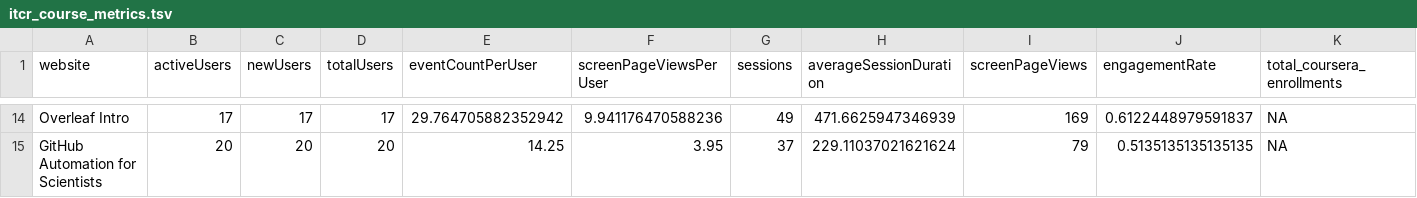
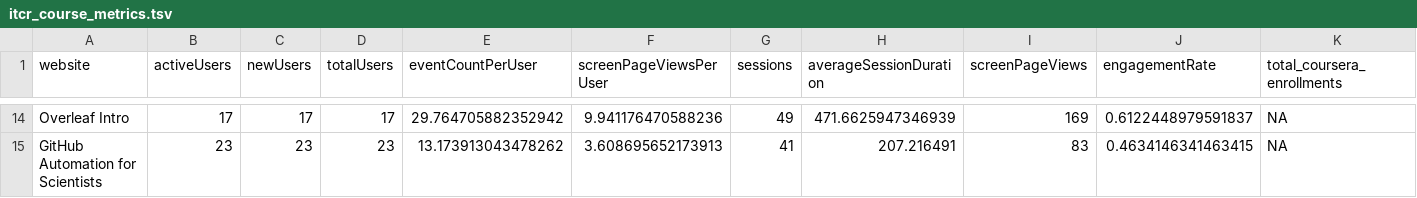
Before and after one commit to fhdsl/itn-metric, a TSV file: data/itcr_course_metrics.tsv, drawn as a sheet; only a part is shown, gaps mark what is left out; the diff covers the shown part only; the diff names each change by its address in the sheet, - before the commit and + after, or states it on an @@ line.

```diff
--- a/data/itcr_course_metrics.tsv
+++ b/data/itcr_course_metrics.tsv
-B15 (activeUsers): 20
+B15 (activeUsers): 23
-C15 (newUsers): 20
+C15 (newUsers): 23
-D15 (totalUsers): 20
+D15 (totalUsers): 23
-E15 (eventCountPerUser): 14.25
+E15 (eventCountPerUser): 13.173913043478262
-F15 (screenPageViewsPerUser): 3.95
+F15 (screenPageViewsPerUser): 3.608695652173913
-G15 (sessions): 37
+G15 (sessions): 41
-H15 (averageSessionDuration): 229.11037021621624
+H15 (averageSessionDuration): 207.216491
-I15 (screenPageViews): 79
+I15 (screenPageViews): 83
-J15 (engagementRate): 0.5135135135135135
+J15 (engagementRate): 0.4634146341463415
```
Also changed, not shown: 108 edited cells elsewhere in this file, 9 other files.
